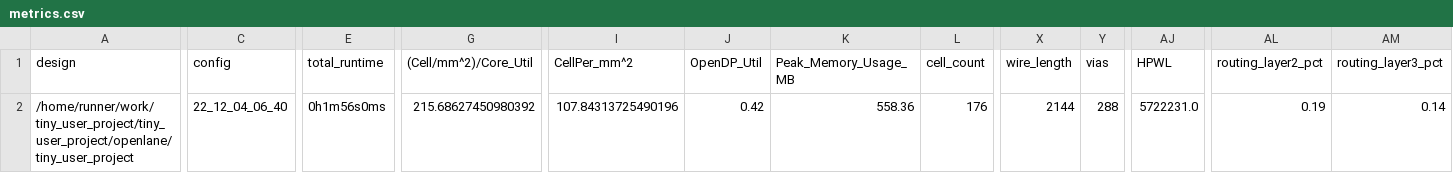
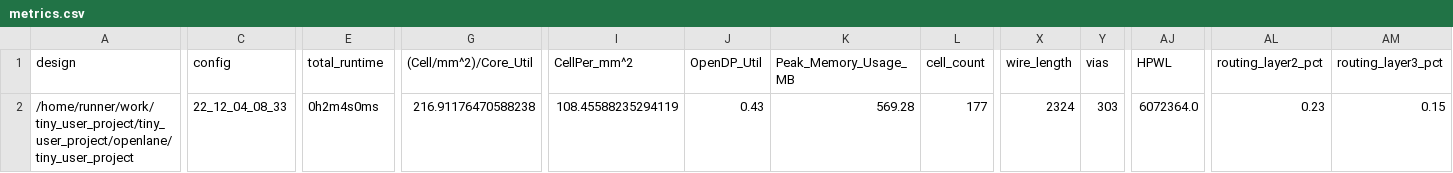
Before and after one commit to rolfmobile99/tiny_user_project, a CSV file: signoff/tiny_user_project/metrics.csv, drawn as a sheet; only a part is shown, gaps mark what is left out; the diff covers the shown part only; the diff names each change by its address in the sheet, - before the commit and + after, or states it on an @@ line.

Commit message:
harden project [skip ci]

```diff
--- a/signoff/tiny_user_project/metrics.csv
+++ b/signoff/tiny_user_project/metrics.csv
-C2 (config): 22_12_04_06_40
+C2 (config): 22_12_04_08_33
-E2 (total_runtime): 0h1m56s0ms
+E2 (total_runtime): 0h2m4s0ms
-G2 ((Cell/mm^2)/Core_Util): 215.68627450980392
+G2 ((Cell/mm^2)/Core_Util): 216.91176470588238
-I2 (CellPer_mm^2): 107.84313725490196
+I2 (CellPer_mm^2): 108.45588235294119
-J2 (OpenDP_Util): 0.42
+J2 (OpenDP_Util): 0.43
-K2 (Peak_Memory_Usage_MB): 558.36
+K2 (Peak_Memory_Usage_MB): 569.28
-L2 (cell_count): 176
+L2 (cell_count): 177
-X2 (wire_length): 2144
+X2 (wire_length): 2324
-Y2 (vias): 288
+Y2 (vias): 303
-AJ2 (HPWL): 5722231.0
+AJ2 (HPWL): 6072364.0
-AL2 (routing_layer2_pct): 0.19
+AL2 (routing_layer2_pct): 0.23
-AM2 (routing_layer3_pct): 0.14
+AM2 (routing_layer3_pct): 0.15
```
Also changed, not shown: 10 edited cells elsewhere in this file, signoff/user_project_wrapper/metrics.csv, 19 other files.
